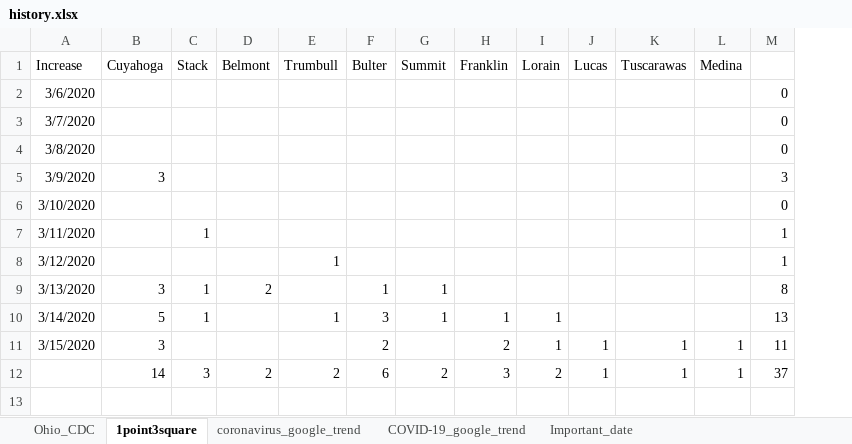
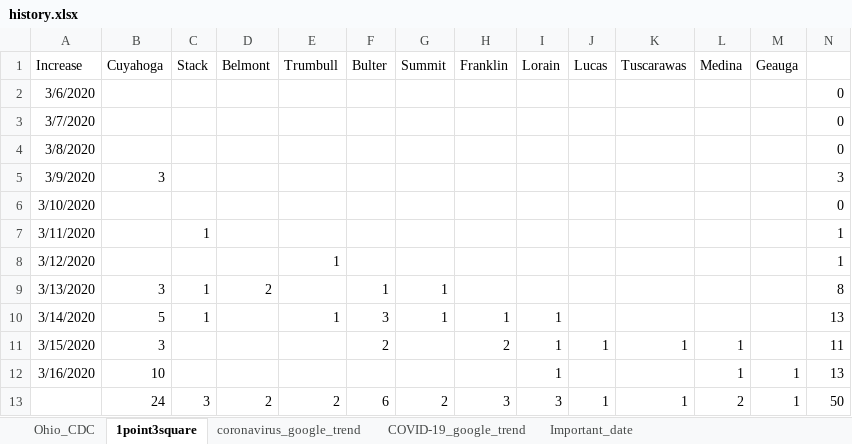
Before and after one commit to luyuliu/COVID-Transit-Demand, an Excel workbook: data/history.xlsx, sheet 1point3square, drawn as a sheet; values as stored, in another font and other column widths than the file's, no borders; addresses are those after the commit; the diff names each change by its address in the sheet, - before the commit and + after, or states it on an @@ line.

Commit message:
Update 3/16

```diff
--- a/data/history.xlsx (sheet 1point3square)
+++ b/data/history.xlsx (sheet 1point3square)
+column M (Geauga), row 13: 1
+row 12: 3/16/2020 | 10 |  |  |  |  |  |  | 1 |  |  | 1 | 1 | 13
-B13 (Cuyahoga): 14
+B13 (Cuyahoga): 24
-I13 (Lorain): 2
+I13 (Lorain): 3
-L13 (Medina): 1
+L13 (Medina): 2
-N13: 37
+N13: 50
```
Also changed, not shown: sheet Ohio_CDC, formulas that keep their value, charts or pictures.
